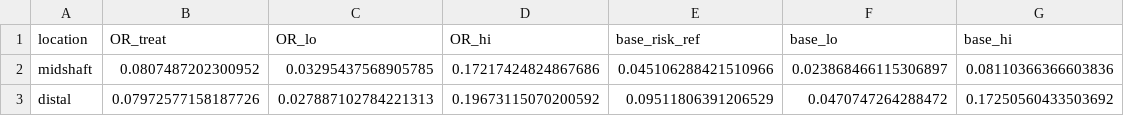
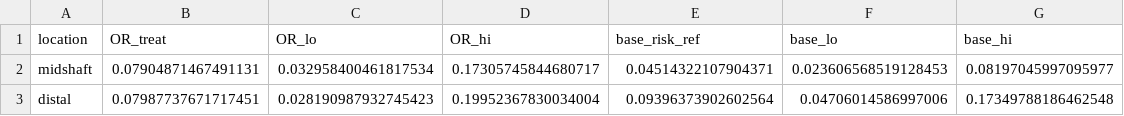
Before and after one commit to christiaanjs/adhoc-data-projects, a CSV file: clavicle-fracture-analysis/outputs/latent_summary.csv, drawn as a sheet.

```diff
--- a/clavicle-fracture-analysis/outputs/latent_summary.csv
+++ b/clavicle-fracture-analysis/outputs/latent_summary.csv
@@ -1,3 +1,3 @@
 location,OR_treat,OR_lo,OR_hi,base_risk_ref,base_lo,base_hi
-midshaft,0.0807487202300952,0.03295437568905785,0.17217424824867686,0.045106288421510966,0.023868466115306897,0.08110366366603836
-distal,0.07972577158187726,0.027887102784221313,0.19673115070200592,0.09511806391206529,0.0470747264288472,0.17250560433503692
+midshaft,0.07904871467491131,0.032958400461817534,0.17305745844680717,0.04514322107904371,0.023606568519128453,0.08197045997095977
+distal,0.07987737671717451,0.028190987932745423,0.19952367830034004,0.09396373902602564,0.04706014586997006,0.17349788186462548
```
Also changed, not shown: clavicle-fracture-analysis/outputs/latent_arviz_summary.csv, clavicle-fracture-analysis/outputs/latent_prevalences.csv, 5 other files.
